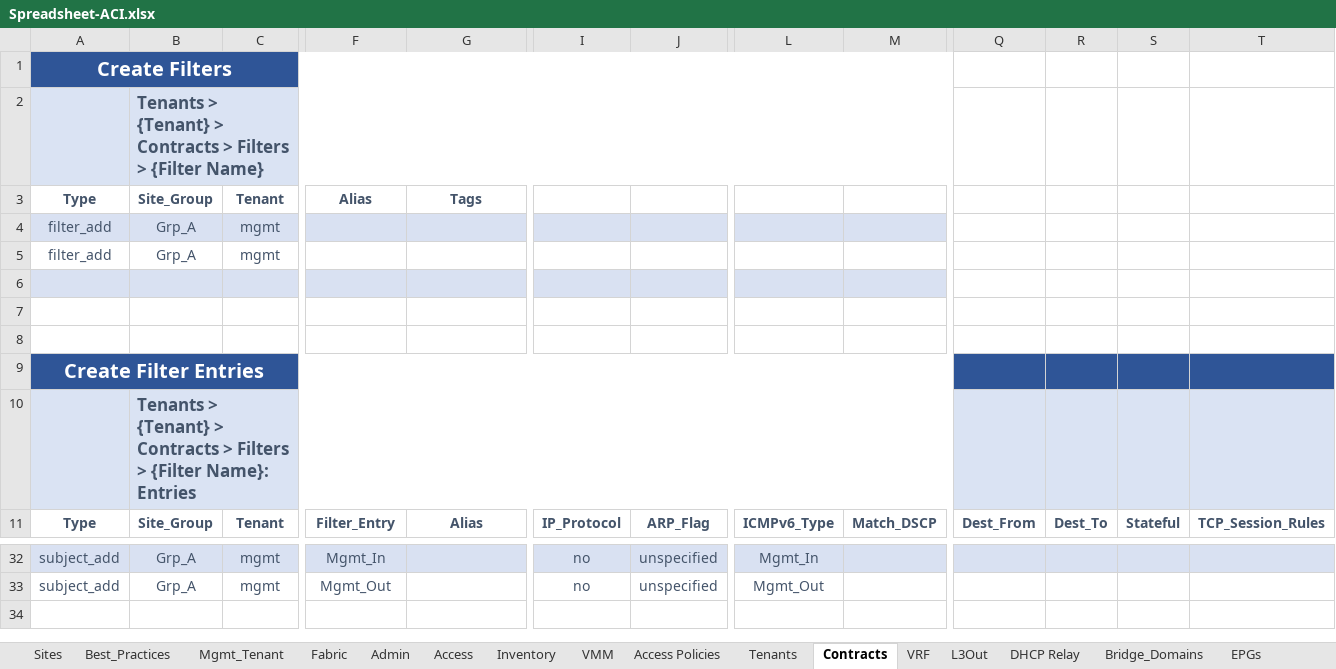
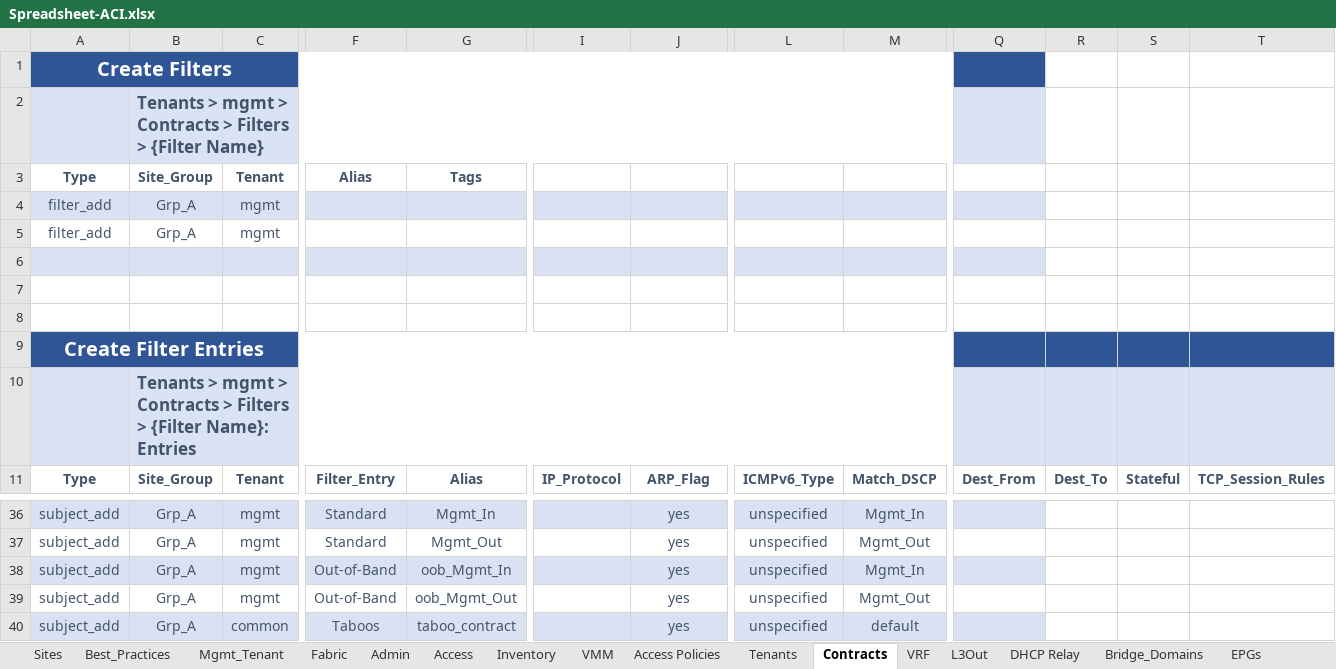
Before and after one commit to scotttyso/iac, an Excel workbook: Spreadsheet-ACI.xlsx, sheet Contracts, drawn as a sheet; only a part is shown, gaps mark what is left out; values as stored, in another font and other column widths than the file's, no borders; addresses are those after the commit; rows hold the shown columns only; the diff covers the shown part only; the diff names each change by its address in the sheet, - before the commit and + after, or states it on an @@ line.

Commit message:
Merging L3Out_Policies with Tenant_Policies

```diff
--- a/Spreadsheet-ACI.xlsx (sheet Contracts)
+++ b/Spreadsheet-ACI.xlsx (sheet Contracts)
-Q1 fill: none
+Q1 fill: #2F5597
-B2: Tenants > {Tenant} > Contracts…
+B2: Tenants > mgmt > Contracts…
-Q2 fill: none
+Q2 fill: #DAE3F3
-Q4 fill: none
+Q4 fill: #D9E1F2
-Q6 fill: none
+Q6 fill: #D9E1F2
-B10: Tenants > {Tenant} > Contracts…
+B10: Tenants > mgmt > Contracts…
-F36: Mgmt_In
+F36: Standard
-G36: (empty)
+G36: Mgmt_In
-I36:I37: no
+I36:I37: (empty)
-J36:J37: unspecified
+J36:J37: yes
-L36: Mgmt_In
+L36: unspecified
-M36: (empty)
+M36: Mgmt_In
-R36:T36 fill: #D9E1F2
+R36:T36 fill: none
-F37: Mgmt_Out
+F37: Standard
-G37: (empty)
+G37: Mgmt_Out
-L37: Mgmt_Out
+L37: unspecified
-M37: (empty)
+M37: Mgmt_Out
+row 38: subject_add | Grp_A | mgmt | Out-of-Band | oob_Mgmt_In |  | yes | unspecified | Mgmt_In
+row 39: subject_add | Grp_A | mgmt | Out-of-Band | oob_Mgmt_Out |  | yes | unspecified | Mgmt_Out
+row 40: subject_add | Grp_A | common | Taboos | taboo_contract |  | yes | unspecified | default
```
Also changed, not shown: 5 added rows, 1 removed row, 20 edited cells and cell formats elsewhere in this sheet, sheet Mgmt_Tenant, sheet L3Out, 38 other files.
